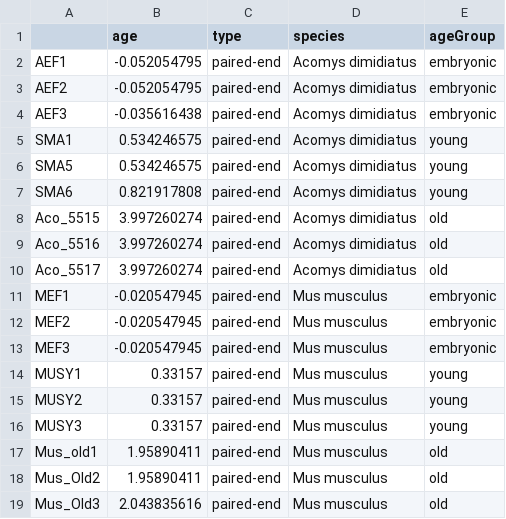
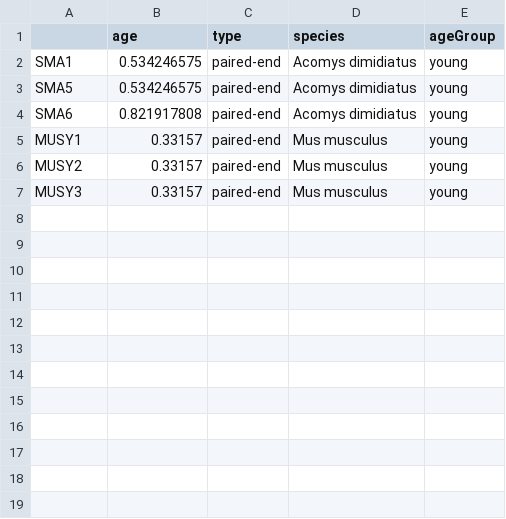
Before and after one commit to SeifertLab/Aryee-et-al.-2026, a CSV file: data/metadata/sample_sheet_dual.csv, drawn as a sheet; the diff names each change by its address in the sheet, - before the commit and + after, or states it on an @@ line.

Commit message:
1.0.0-rc2 — 2026-10-06
- Added the paper analysis starting from the GEO prepDE count matrices.
- Added the Ensembl 102/GRCm38–*Acomys* OrthoFinder table and sample metadata.
- Added the MitoCarta-derived figure-panel definitions.
- Added the portable DESeq2 workflow and the main and supplemental heatmap renderers.
- Added instructions for running the analysis from the GEO count matrices.
- Recorded the validated numerical results and figure-source hashes.

```diff
--- a/data/metadata/sample_sheet_dual.csv
+++ b/data/metadata/sample_sheet_dual.csv
-row 2: AEF1 | -0.052054795 | paired-end | Acomys dimidiatus | embryonic
-row 3: AEF2 | -0.052054795 | paired-end | Acomys dimidiatus | embryonic
-row 4: AEF3 | -0.035616438 | paired-end | Acomys dimidiatus | embryonic
-row 8: Aco_5515 | 3.997260274 | paired-end | Acomys dimidiatus | old
-row 9: Aco_5516 | 3.997260274 | paired-end | Acomys dimidiatus | old
-row 10: Aco_5517 | 3.997260274 | paired-end | Acomys dimidiatus | old
-row 11: MEF1 | -0.020547945 | paired-end | Mus musculus | embryonic
-row 12: MEF2 | -0.020547945 | paired-end | Mus musculus | embryonic
-row 13: MEF3 | -0.020547945 | paired-end | Mus musculus | embryonic
-row 17: Mus_old1 | 1.95890411 | paired-end | Mus musculus | old
-row 18: Mus_Old2 | 1.95890411 | paired-end | Mus musculus | old
-row 19: Mus_Old3 | 2.043835616 | paired-end | Mus musculus | old
```
Also changed, not shown: 17 other files.
